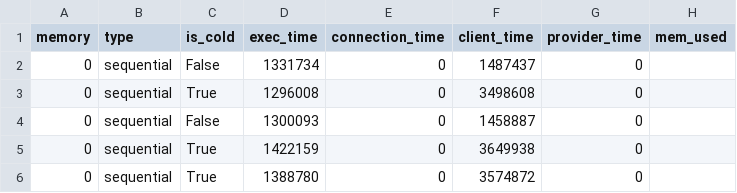
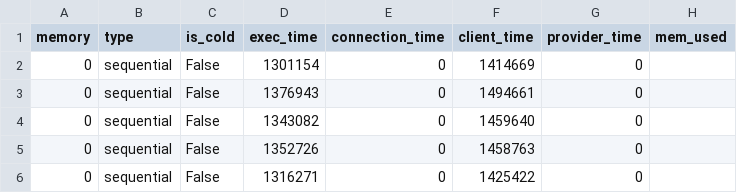
Before and after one commit to TUM-DSE/Wallet-VMPL, a CSV file: Benchmarks/SeBS_analysis/results/wallet_warm_cow_prealloc/311.compression/perf-cost/result.csv, drawn as a sheet.

Commit message:
Add missing lukewarm results

```diff
--- a/Benchmarks/SeBS_analysis/results/wallet_warm_cow_prealloc/311.compression/perf-cost/result.csv
+++ b/Benchmarks/SeBS_analysis/results/wallet_warm_cow_prealloc/311.compression/perf-cost/result.csv
@@ -1,6 +1,6 @@
 memory,type,is_cold,exec_time,connection_time,client_time,provider_time,mem_used
-0,sequential,False,1331734,0,1487437,0,
-0,sequential,True,1296008,0,3498608,0,
-0,sequential,False,1300093,0,1458887,0,
-0,sequential,True,1422159,0,3649938,0,
-0,sequential,True,1388780,0,3574872,0,
+0,sequential,False,1301154,0,1414669,0,
+0,sequential,False,1376943,0,1494661,0,
+0,sequential,False,1343082,0,1459640,0,
+0,sequential,False,1352726,0,1458763,0,
+0,sequential,False,1316271,0,1425422,0,
```
Also changed, not shown: Benchmarks/SeBS_analysis/results/wallet_warm_cow_prealloc/503.graph-bfs/perf-cost/result.csv, 18 other files.
